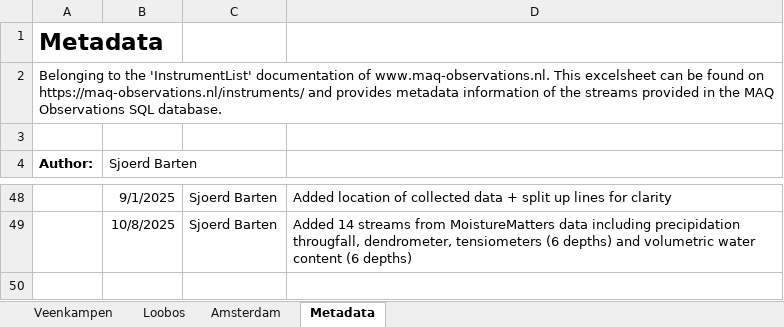
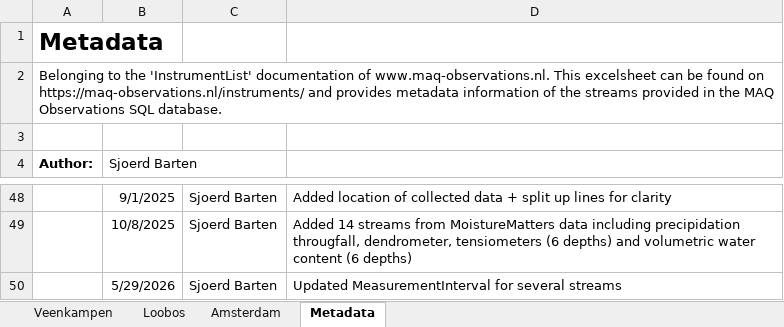
Before and after one commit to MAQ-Observations/post-processing, an Excel workbook: InstrumentList_v1.1.xlsx, sheet Metadata, drawn as a sheet; only a part is shown, gaps mark what is left out; values as stored, in another font and other column widths than the file's, no borders; the diff names each change by its address in the sheet, - before the commit and + after, or states it on an @@ line.

Commit message:
Updated metadata

```diff
--- a/InstrumentList_v1.1.xlsx (sheet Metadata)
+++ b/InstrumentList_v1.1.xlsx (sheet Metadata)
+row 50:  | 5/29/2026 | Sjoerd Barten | Updated MeasurementInterval for several streams
```
Also changed, not shown: sheet Amsterdam, sheet Veenkampen.
